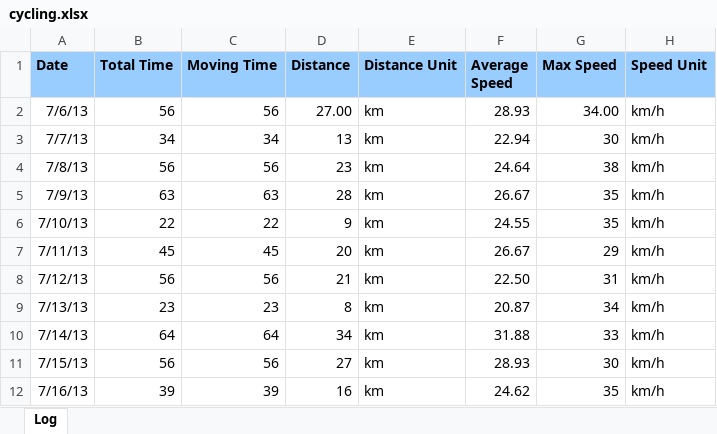
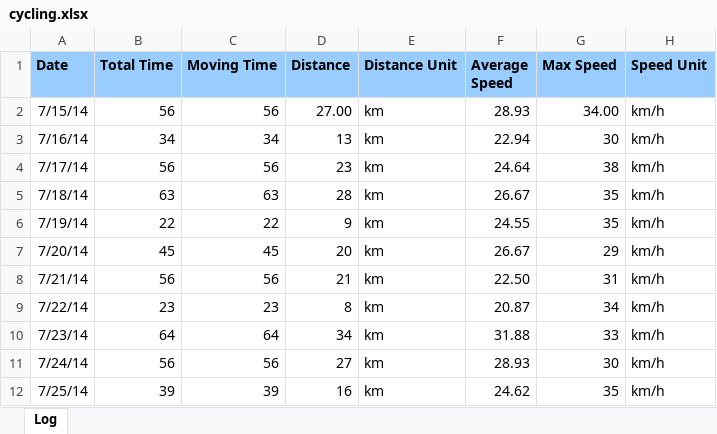
Before and after one commit to qubitinua/databox-java-sdk, an Excel workbook: sample/src/main/resources/cycling.xlsx, sheet Log, drawn as a sheet; values as stored, in another font and other column widths than the file's, no borders; the diff names each change by its address in the sheet, - before the commit and + after, or states it on an @@ line.

```diff
--- a/sample/src/main/resources/cycling.xlsx (sheet Log)
+++ b/sample/src/main/resources/cycling.xlsx (sheet Log)
-A2 (Date): 7/6/13
+A2 (Date): 7/15/14
-A3 (Date): 7/7/13
+A3 (Date): 7/16/14
-A4 (Date): 7/8/13
+A4 (Date): 7/17/14
-A5 (Date): 7/9/13
+A5 (Date): 7/18/14
-A6 (Date): 7/10/13
+A6 (Date): 7/19/14
-A7 (Date): 7/11/13
+A7 (Date): 7/20/14
-A8 (Date): 7/12/13
+A8 (Date): 7/21/14
-A9 (Date): 7/13/13
+A9 (Date): 7/22/14
-A10 (Date): 7/14/13
+A10 (Date): 7/23/14
-A11 (Date): 7/15/13
+A11 (Date): 7/24/14
-A12 (Date): 7/16/13
+A12 (Date): 7/25/14
```
Also changed, not shown: 2 other files.
